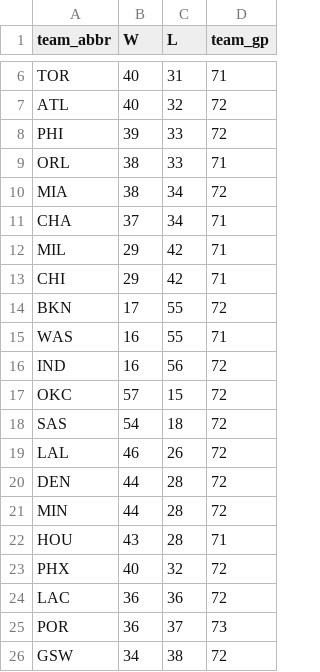
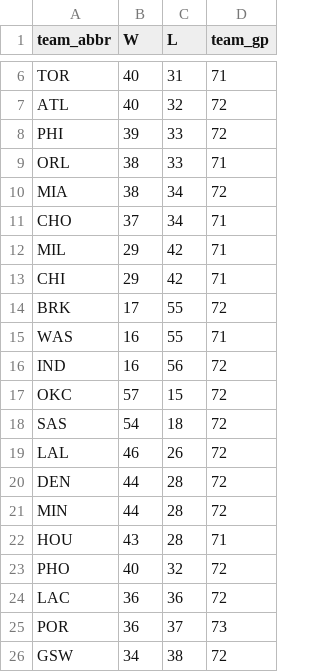
Before and after one commit to entropyisrude/nba-luck-adjustment, a CSV file: data/bbref_team_gp_2526.csv, drawn as a sheet; only a part is shown, gaps mark what is left out.

```diff
--- a/data/bbref_team_gp_2526.csv
+++ b/data/bbref_team_gp_2526.csv
@@ -10,6 +10,6 @@ ORL,38,33,71
 MIA,38,34,72
-CHA,37,34,71
+CHO,37,34,71
 MIL,29,42,71
 CHI,29,42,71
-BKN,17,55,72
+BRK,17,55,72
 WAS,16,55,71
@@ -22,3 +22,3 @@ MIN,44,28,72
 HOU,43,28,71
-PHX,40,32,72
+PHO,40,32,72
 LAC,36,36,72
```
Also changed, not shown: 5 other files.
